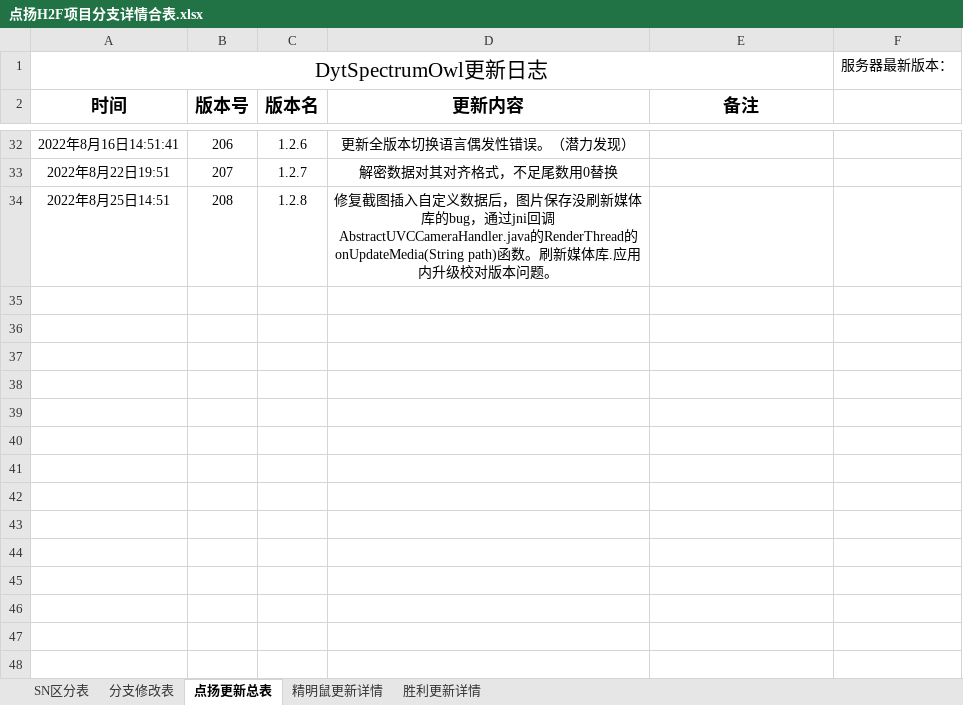
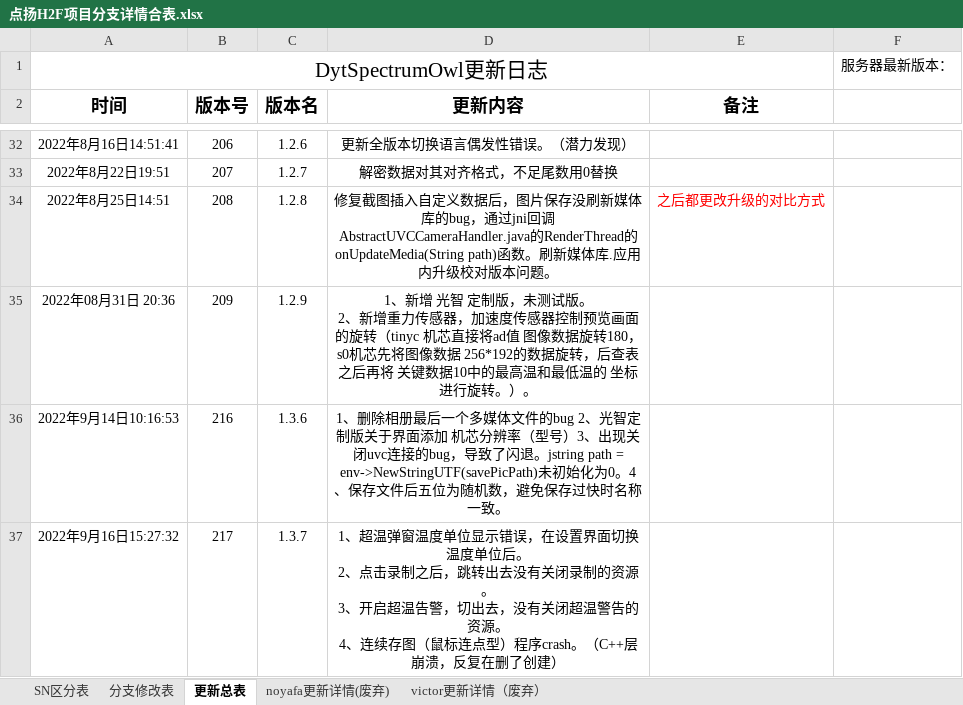
Before and after one commit to 2825331776/dy_1, an Excel workbook: app/点扬H2F项目分支详情合表.xlsx, sheet 更新总表, drawn as a sheet; only a part is shown, gaps mark what is left out; values as stored, in another font and other column widths than the file's, no borders; ↵ is a line break in a cell; the diff names each change by its address in the sheet, - before the commit and + after, or states it on an @@ line.

```diff
--- a/app/点扬H2F项目分支详情合表.xlsx (sheet 更新总表)
+++ b/app/点扬H2F项目分支详情合表.xlsx (sheet 更新总表)
-sheet tab: 点扬更新总表
+sheet tab: 更新总表
-sheet tab: 精明鼠更新详情
+sheet tab: noyafa更新详情(废弃)
-sheet tab: 胜利更新详情
+sheet tab: victor更新详情（废弃）
-E34 (备注): (empty)
+E34 (备注): 之后都更改升级的对比方式
+row 35: 2022年08月31日 20:36 | 209 | 1.2.9 | 1、新增 光智 定制版，未测试版。 ↵ 2、新增重力传感器，加速度传感器控制预览画面的旋转（tinyc 机芯直接将ad值 图像数据旋转180，s0机芯先将图像数据 256*192的数据旋转，后查表之后再将 关键数据10中的最高温和最低温的 坐标进行旋转。）。
+row 36: 2022年9月14日10:16:53 | 216 | 1.3.6 | 1、删除相册最后一个多媒体文件的bug 2、光智定制版关于界面添加 机芯分辨率（型号）3、出现关闭uvc连接的bug，导致了闪退。jstring path = env->NewStringUTF(savePicPath)未初始化为0。4、保存文件后五位为随机数，避免保存过快时名称一致。
+row 37: 2022年9月16日15:27:32 | 217 | 1.3.7 | 1、超温弹窗温度单位显示错误，在设置界面切换温度单位后。 ↵ 2、点击录制之后，跳转出去没有关闭录制的资源。 ↵ 3、开启超温告警，切出去，没有关闭超温警告的资源。 ↵ 4、连续存图（鼠标连点型）程序crash。（C++层崩溃，反复在删了创建）
```
Also changed, not shown: sheet SN区分表, 15 other files.
